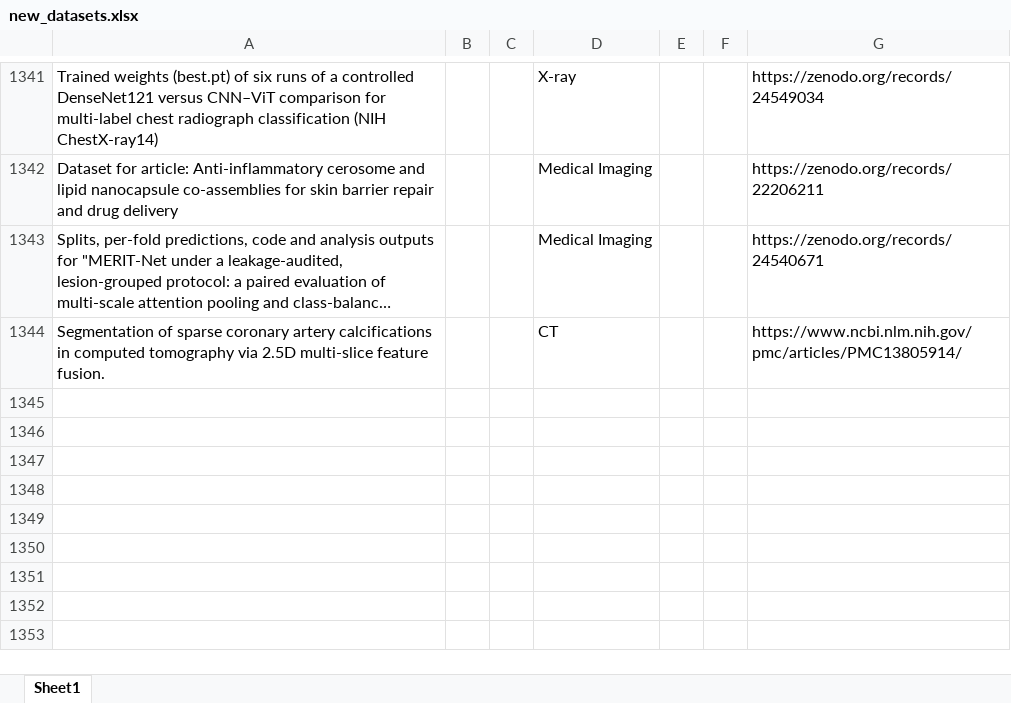
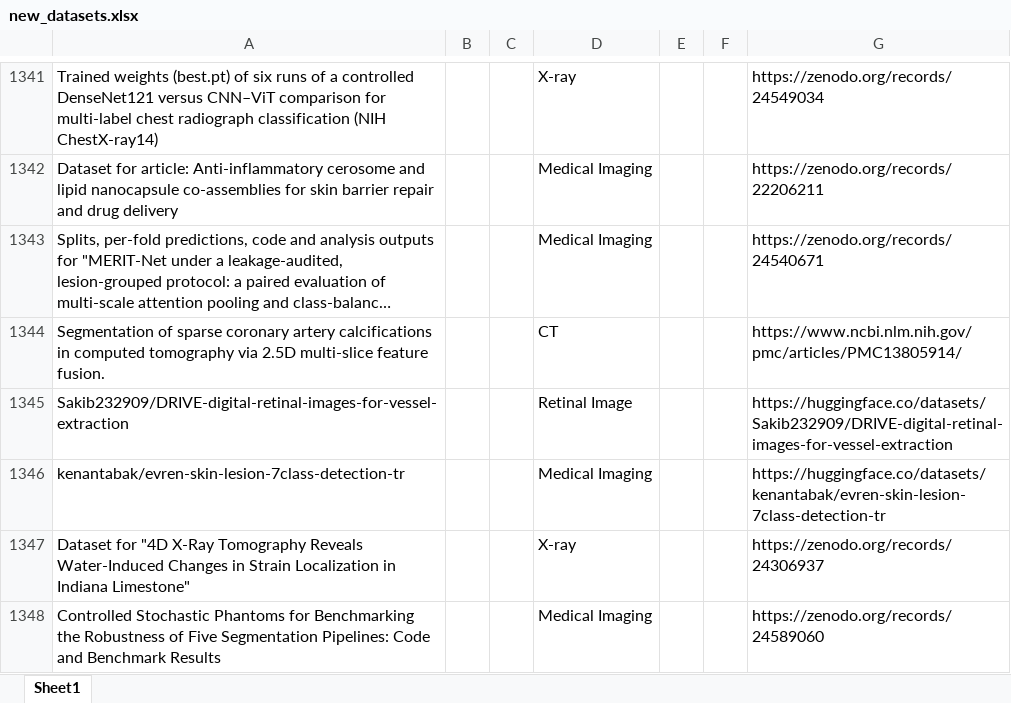
Before and after one commit to ajayjagan2511/medical-monitor, an Excel workbook: new_datasets.xlsx, sheet Sheet1, drawn as a sheet; only a part is shown, gaps mark what is left out; long unchanged cells end in …; values as stored, in another font and other column widths than the file's, no borders; the diff names each change by its address in the sheet, - before the commit and + after, or states it on an @@ line.

```diff
--- a/new_datasets.xlsx (sheet Sheet1)
+++ b/new_datasets.xlsx (sheet Sheet1)
+row 1345: Sakib232909/DRIVE-digital-retinal-images-for-vessel-extraction |  |  | Retinal Image |  |  | https://huggingface.co/datasets/Sakib232909/DRIVE-digital-retinal-images-for-vessel-extraction
+row 1346: kenantabak/evren-skin-lesion-7class-detection-tr |  |  | Medical Imaging |  |  | https://huggingface.co/datasets/kenantabak/evren-skin-lesion-7class-detection-tr
+row 1347: Dataset for "4D X-Ray Tomography Reveals Water-Induced Changes in Strain Localization in Indiana Limestone" |  |  | X-ray |  |  | https://zenodo.org/records/24306937
+row 1348: Controlled Stochastic Phantoms for Benchmarking the Robustness of Five Segmentation Pipelines: Code and Benchmark Results |  |  | Medical Imaging |  |  | https://zenodo.org/records/24589060
```
Also changed, not shown: 1 other file.
